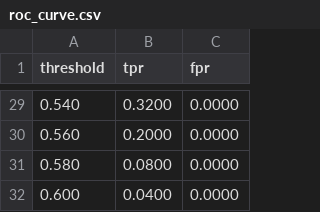
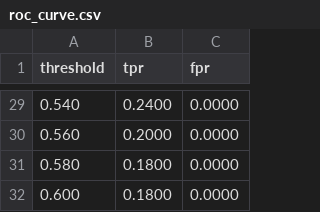
Before and after one commit to Adhvikareddy/helloworld, a CSV file: experiments/results/roc_curve.csv, drawn as a sheet; only a part is shown, gaps mark what is left out; the diff covers the shown part only.

```diff
--- a/experiments/results/roc_curve.csv
+++ b/experiments/results/roc_curve.csv
@@ -29,4 +29,4 @@ threshold,tpr,fpr
-0.540,0.3200,0.0000
+0.540,0.2400,0.0000
 0.560,0.2000,0.0000
-0.580,0.0800,0.0000
-0.600,0.0400,0.0000
+0.580,0.1800,0.0000
+0.600,0.1800,0.0000
```
Also changed, not shown: 17 edited cells elsewhere in this file, experiments/results/noise_sweep.csv, 10 other files.
